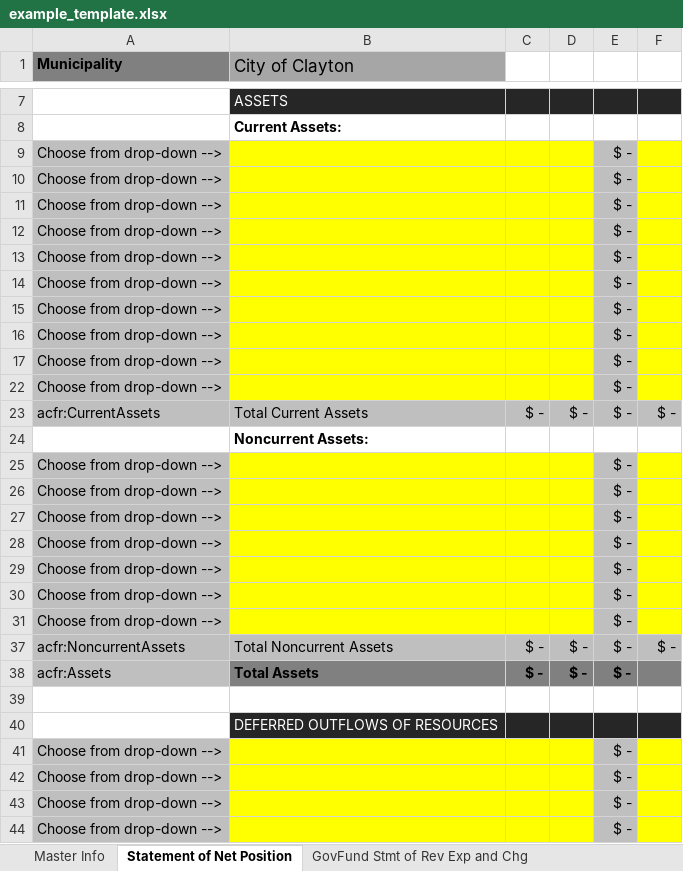
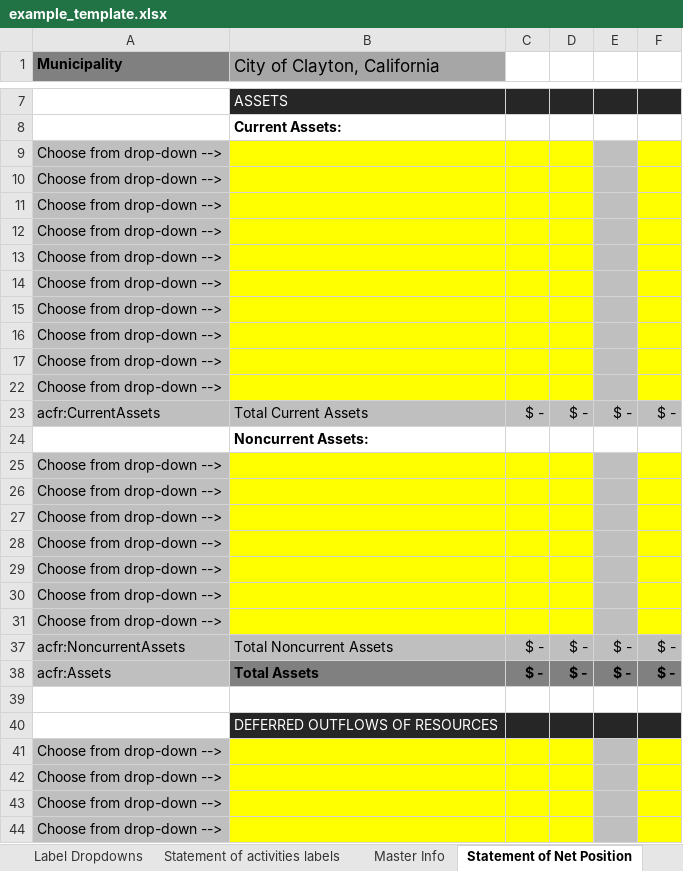
Before and after one commit to closup/process-xbrl, an Excel workbook: static/input_files/acfrs/example_template.xlsx, sheet Statement of Net Position, drawn as a sheet; only a part is shown, gaps mark what is left out; values as stored, in another font and other column widths than the file's, no borders; conditional formats not drawn; the diff covers the shown part only; the diff names each change by its address in the sheet, - before the commit and + after, or states it on an @@ line.

Commit message:
added 1). ability to drag and drop multiple file uploads to web app; 2). adding flexibility to xbrl context definitions (to phase out contexts.xlsx; 3). updated the sample template to include statement of activities

```diff
--- a/static/input_files/acfrs/example_template.xlsx (sheet Statement of Net Position)
+++ b/static/input_files/acfrs/example_template.xlsx (sheet Statement of Net Position)
@@ sheet tab unhidden: Label Dropdowns @@
+sheet tab: Statement of activities labels
-B1: City of Clayton
+B1: City of Clayton, California
-E9:E17: $ -
+E9:E17: (empty)
-E22: $ -
+E22: (empty)
-E25:E31: $ -
+E25:E31: (empty)
-F38: (empty)
+F38: $ -
-E41:E44: $ -
+E41:E44: (empty)
```
Also changed, not shown: 19 edited cells and cell formats elsewhere in this sheet, sheet Master Info, sheet GovFund Stmt of Rev Exp and Chg, other sheet tabs, formulas that keep their value, hidden cells, static/input_files/acfrs/IXBRL_contexts.xlsx, static/input_files/contexts.xlsx, 13 other files.
